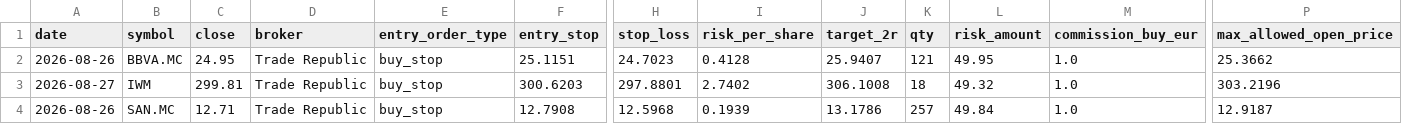
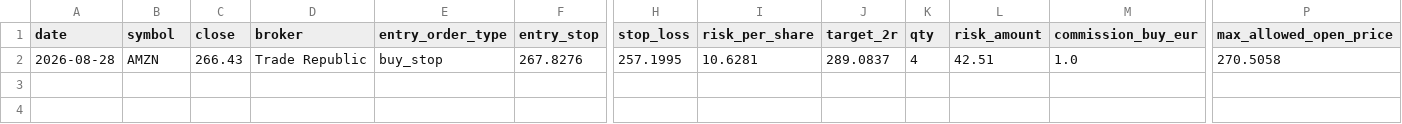
Before and after one commit to xarliev/trading-strategy-dashboard, a CSV file: data/processed/signals_latest.csv, drawn as a sheet; only a part is shown, gaps mark what is left out; removed rows and columns are numbered as before the commit, all else as after; rows hold the shown columns only; the diff names each change by its address in the sheet, - before the commit and + after, or states it on an @@ line.

```diff
--- a/data/processed/signals_latest.csv
+++ b/data/processed/signals_latest.csv
-row 2: 2026-08-26 | BBVA.MC | 24.95 | Trade Republic | buy_stop | 25.1151 | 24.7023 | 0.4128 | 25.9407 | 121 | 49.95 | 1.0 | 25.3662
-row 3: 2026-08-27 | IWM | 299.81 | Trade Republic | buy_stop | 300.6203 | 297.8801 | 2.7402 | 306.1008 | 18 | 49.32 | 1.0 | 303.2196
-A2 (date): 2026-08-26
+A2 (date): 2026-08-28
-B2 (symbol): SAN.MC
+B2 (symbol): AMZN
-C2 (close): 12.71
+C2 (close): 266.43
-F2 (entry_stop): 12.7908
+F2 (entry_stop): 267.8276
-H2 (stop_loss): 12.5968
+H2 (stop_loss): 257.1995
-I2 (risk_per_share): 0.1939
+I2 (risk_per_share): 10.6281
-J2 (target_2r): 13.1786
+J2 (target_2r): 289.0837
-K2 (qty): 257
+K2 (qty): 4
-L2 (risk_amount): 49.84
+L2 (risk_amount): 42.51
-P2 (max_allowed_open_price): 12.9187
+P2 (max_allowed_open_price): 270.5058
```
Also changed, not shown: data/processed/scan_diagnostics_latest.csv, data/processed/trading_journal.csv, 7 other files.
